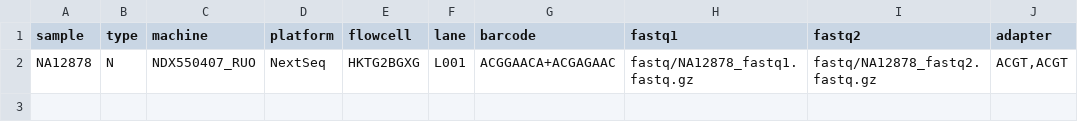
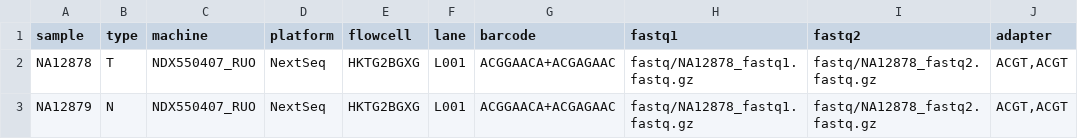
Before and after one commit to genomic-medicine-sweden/Twist_Solid, a TSV file: .tests/integration/units.tsv, drawn as a sheet.

```diff
--- a/.tests/integration/units.tsv
+++ b/.tests/integration/units.tsv
@@ -1,2 +1,3 @@
 sample	type	machine	platform	flowcell	lane	barcode	fastq1	fastq2	adapter
-NA12878	N	NDX550407_RUO	NextSeq	HKTG2BGXG	L001	ACGGAACA+ACGAGAAC	fastq/NA12878_fastq1.fastq.gz	fastq/NA12878_fastq2.fastq.gz	ACGT,ACGT
+NA12878	T	NDX550407_RUO	NextSeq	HKTG2BGXG	L001	ACGGAACA+ACGAGAAC	fastq/NA12878_fastq1.fastq.gz	fastq/NA12878_fastq2.fastq.gz	ACGT,ACGT
+NA12879	N	NDX550407_RUO	NextSeq	HKTG2BGXG	L001	ACGGAACA+ACGAGAAC	fastq/NA12878_fastq1.fastq.gz	fastq/NA12878_fastq2.fastq.gz	ACGT,ACGT
```
Also changed, not shown: 16 other files.
